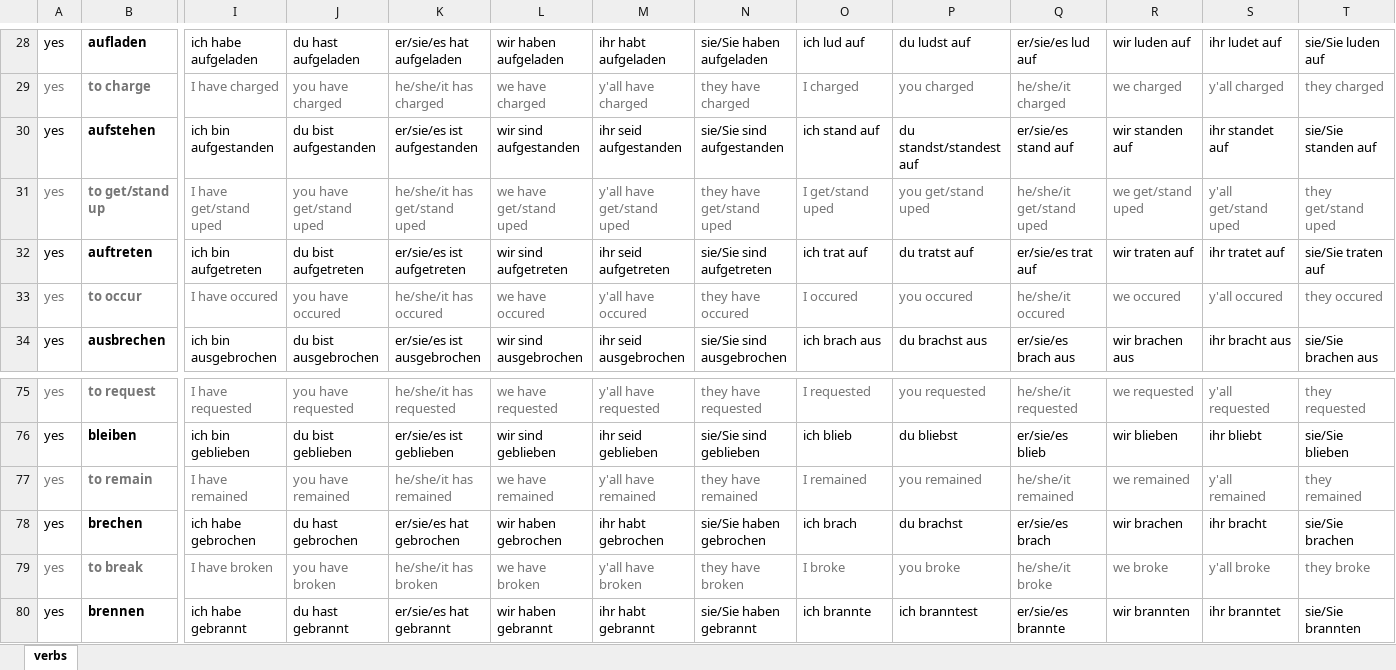
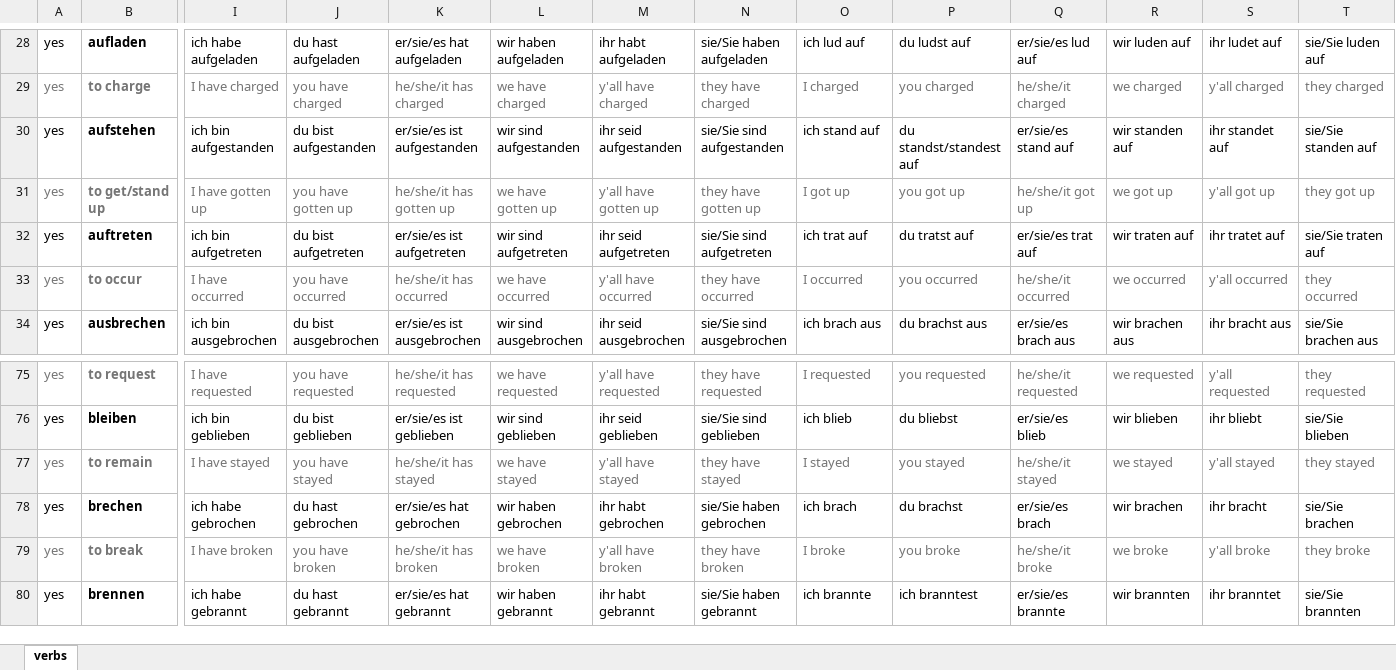
Before and after one commit to blobbeliblob/german-irregular-verbs, an Excel workbook: verbs.xlsx, sheet verbs, drawn as a sheet; only a part is shown, gaps mark what is left out; values as stored, in another font and other column widths than the file's, no borders; the diff covers the shown part only; the diff names each change by its address in the sheet, - before the commit and + after, or states it on an @@ line.

Commit message:
fixed translations

```diff
--- a/verbs.xlsx (sheet verbs)
+++ b/verbs.xlsx (sheet verbs)
-I31: I have get/stand uped
+I31: I have gotten up
-J31: you have get/stand uped
+J31: you have gotten up
-K31: he/she/it has get/stand uped
+K31: he/she/it has gotten up
-L31: we have get/stand uped
+L31: we have gotten up
-M31: y'all have get/stand uped
+M31: y'all have gotten up
-N31: they have get/stand uped
+N31: they have gotten up
-O31: I get/stand uped
+O31: I got up
-P31: you get/stand uped
+P31: you got up
-Q31: he/she/it get/stand uped
+Q31: he/she/it got up
-R31: we get/stand uped
+R31: we got up
-S31: y'all get/stand uped
+S31: y'all got up
-T31: they get/stand uped
+T31: they got up
-I33: I have occured
+I33: I have occurred
-J33: you have occured
+J33: you have occurred
-K33: he/she/it has occured
+K33: he/she/it has occurred
-L33: we have occured
+L33: we have occurred
-M33: y'all have occured
+M33: y'all have occurred
-N33: they have occured
+N33: they have occurred
-O33: I occured
+O33: I occurred
-P33: you occured
+P33: you occurred
-Q33: he/she/it occured
+Q33: he/she/it occurred
-R33: we occured
+R33: we occurred
-S33: y'all occured
+S33: y'all occurred
-T33: they occured
+T33: they occurred
-I77: I have remained
+I77: I have stayed
-J77: you have remained
+J77: you have stayed
-K77: he/she/it has remained
+K77: he/she/it has stayed
-L77: we have remained
+L77: we have stayed
-M77: y'all have remained
+M77: y'all have stayed
-N77: they have remained
+N77: they have stayed
-O77: I remained
+O77: I stayed
-P77: you remained
+P77: you stayed
-Q77: he/she/it remained
+Q77: he/she/it stayed
-R77: we remained
+R77: we stayed
-S77: y'all remained
+S77: y'all stayed
-T77: they remained
+T77: they stayed
```
Also changed, not shown: 801 edited cells elsewhere in this sheet, 1 other file.
